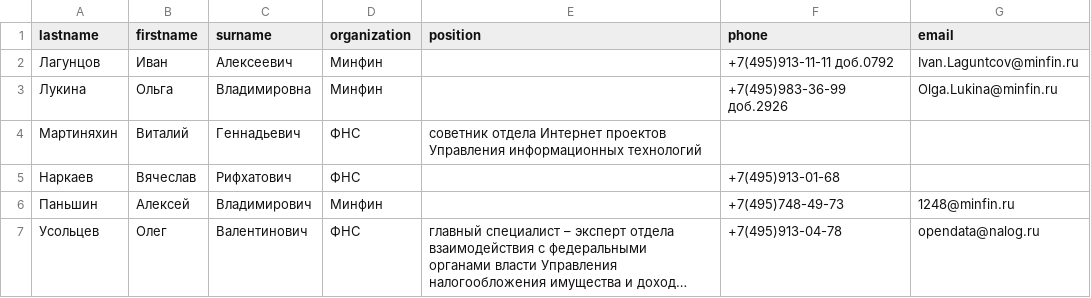
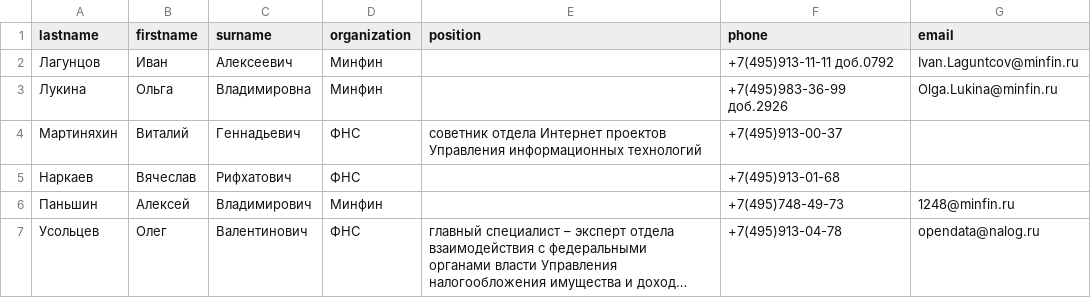
Before and after one commit to Inna949Festchuk/ReHomeTask, a CSV file: phonebook.csv, drawn as a sheet; long unchanged cells end in ….

```diff
--- a/phonebook.csv
+++ b/phonebook.csv
@@ -3,3 +3,3 @@ lastname,firstname,surname,organization,position,phone,email
 Лукина,Ольга,Владимировна,Минфин,,+7(495)983-36-99 доб.2926,Olga.Lukina@minfin.ru
-Мартиняхин,Виталий,Геннадьевич,ФНС,cоветник отдела Интернет проектов Управления информационных технологий,,
+Мартиняхин,Виталий,Геннадьевич,ФНС,cоветник отдела Интернет проектов Управления информационных технологий,+7(495)913-00-37,
 Наркаев,Вячеслав,Рифхатович,ФНС,,+7(495)913-01-68,
```
Also changed, not shown: phonebook_raw.csv, 1 other file.
